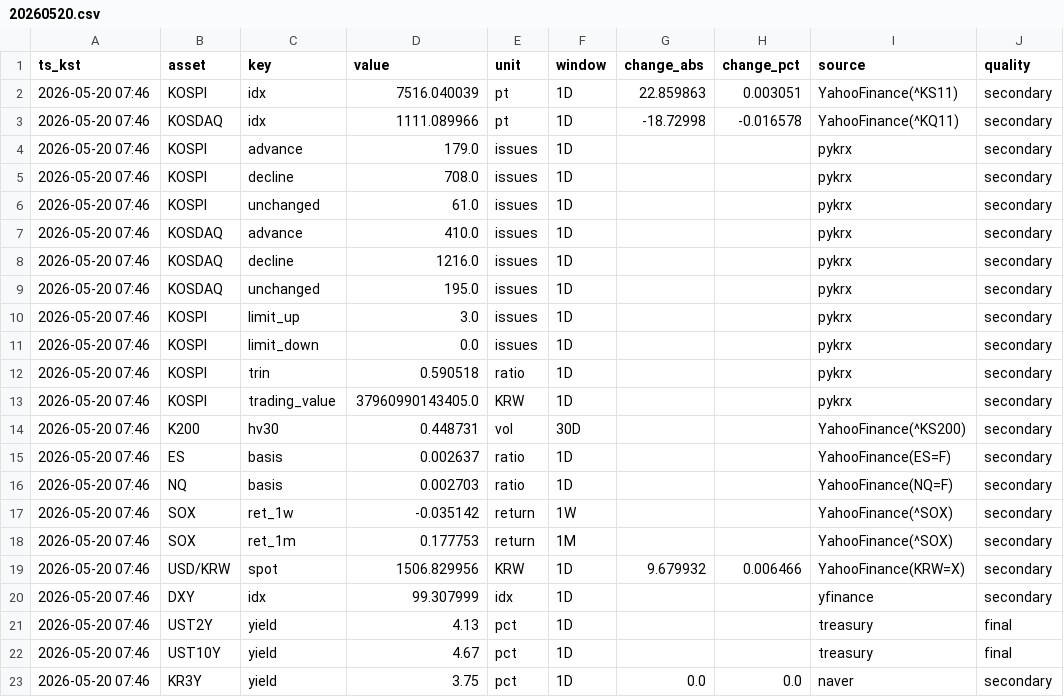
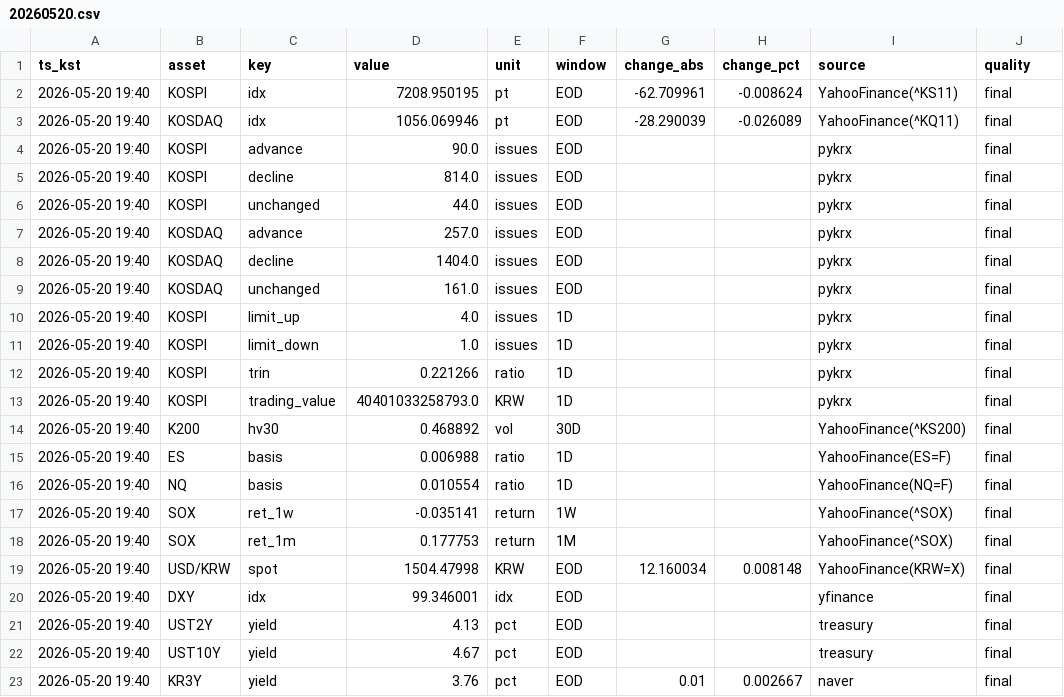
Before and after one commit to suchoforchat-creator/krx-feed, a CSV file: out/daily/20260520.csv, drawn as a sheet; only a part is shown; the diff covers the shown part only; the diff names each change by its address in the sheet, - before the commit and + after, or states it on an @@ line.

```diff
--- a/out/daily/20260520.csv
+++ b/out/daily/20260520.csv
-A2:A23 (ts_kst): 2026-05-20 07:46
+A2:A23 (ts_kst): 2026-05-20 19:40
-D2 (value): 7516.040039
+D2 (value): 7208.950195
-F2:F9 (window): 1D
+F2:F9 (window): EOD
-G2 (change_abs): 22.859863
+G2 (change_abs): -62.709961
-H2 (change_pct): 0.003051
+H2 (change_pct): -0.008624
-J2:J20 (quality): secondary
+J2:J20 (quality): final
-D3 (value): 1111.089966
+D3 (value): 1056.069946
-G3 (change_abs): -18.72998
+G3 (change_abs): -28.290039
-H3 (change_pct): -0.016578
+H3 (change_pct): -0.026089
-D4 (value): 179.0
+D4 (value): 90.0
-D5 (value): 708.0
+D5 (value): 814.0
-D6 (value): 61.0
+D6 (value): 44.0
-D7 (value): 410.0
+D7 (value): 257.0
-D8 (value): 1216.0
+D8 (value): 1404.0
-D9 (value): 195.0
+D9 (value): 161.0
-D10 (value): 3.0
+D10 (value): 4.0
-D11 (value): 0.0
+D11 (value): 1.0
-D12 (value): 0.590518
+D12 (value): 0.221266
-D13 (value): 37960990143405.0
+D13 (value): 40401033258793.0
-D14 (value): 0.448731
+D14 (value): 0.468892
-D15 (value): 0.002637
+D15 (value): 0.006988
-D16 (value): 0.002703
+D16 (value): 0.010554
-D17 (value): -0.035142
+D17 (value): -0.035141
-D19 (value): 1506.829956
+D19 (value): 1504.47998
-F19:F23 (window): 1D
+F19:F23 (window): EOD
-G19 (change_abs): 9.679932
+G19 (change_abs): 12.160034
-H19 (change_pct): 0.006466
+H19 (change_pct): 0.008148
-D20 (value): 99.307999
+D20 (value): 99.346001
-D23 (value): 3.75
+D23 (value): 3.76
-G23 (change_abs): 0.0
+G23 (change_abs): 0.01
-H23 (change_pct): 0.0
+H23 (change_pct): 0.002667
-J23 (quality): secondary
+J23 (quality): final
```
Also changed, not shown: 40 edited cells elsewhere in this file, out/history.csv, 2 other files.
